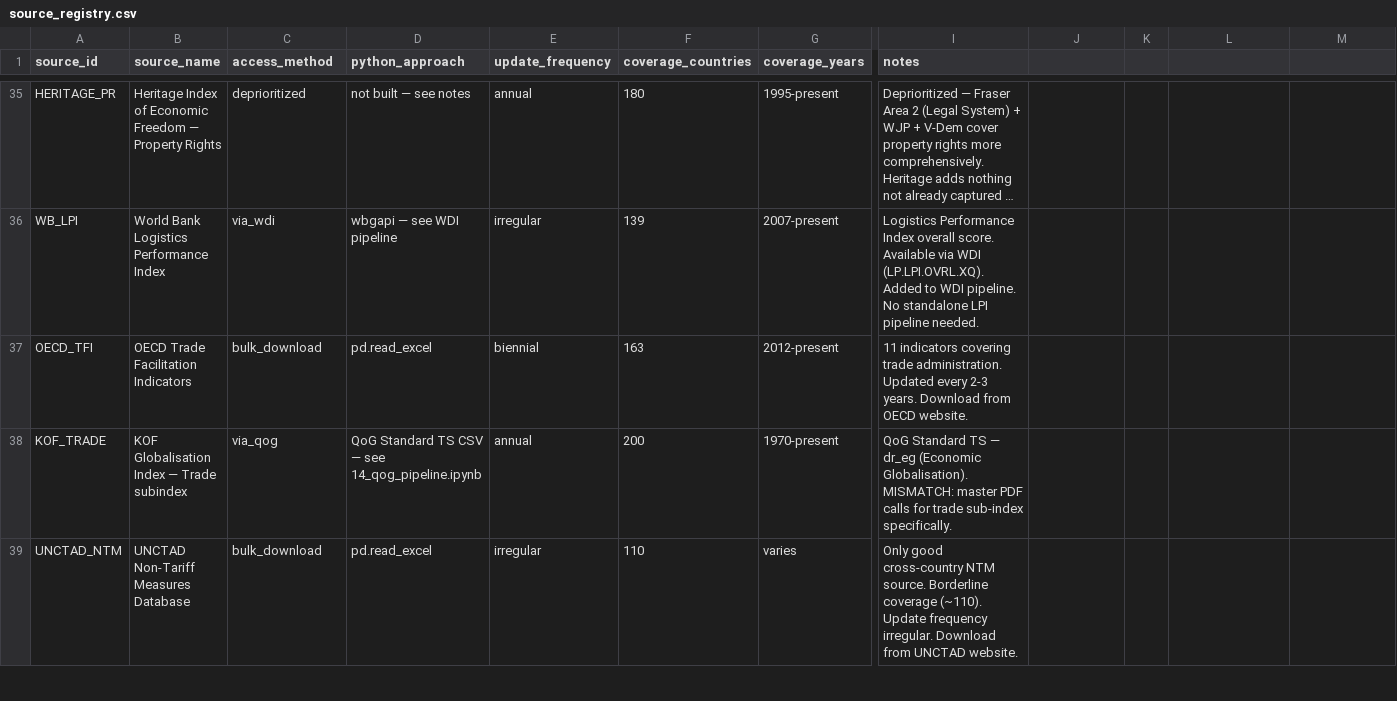
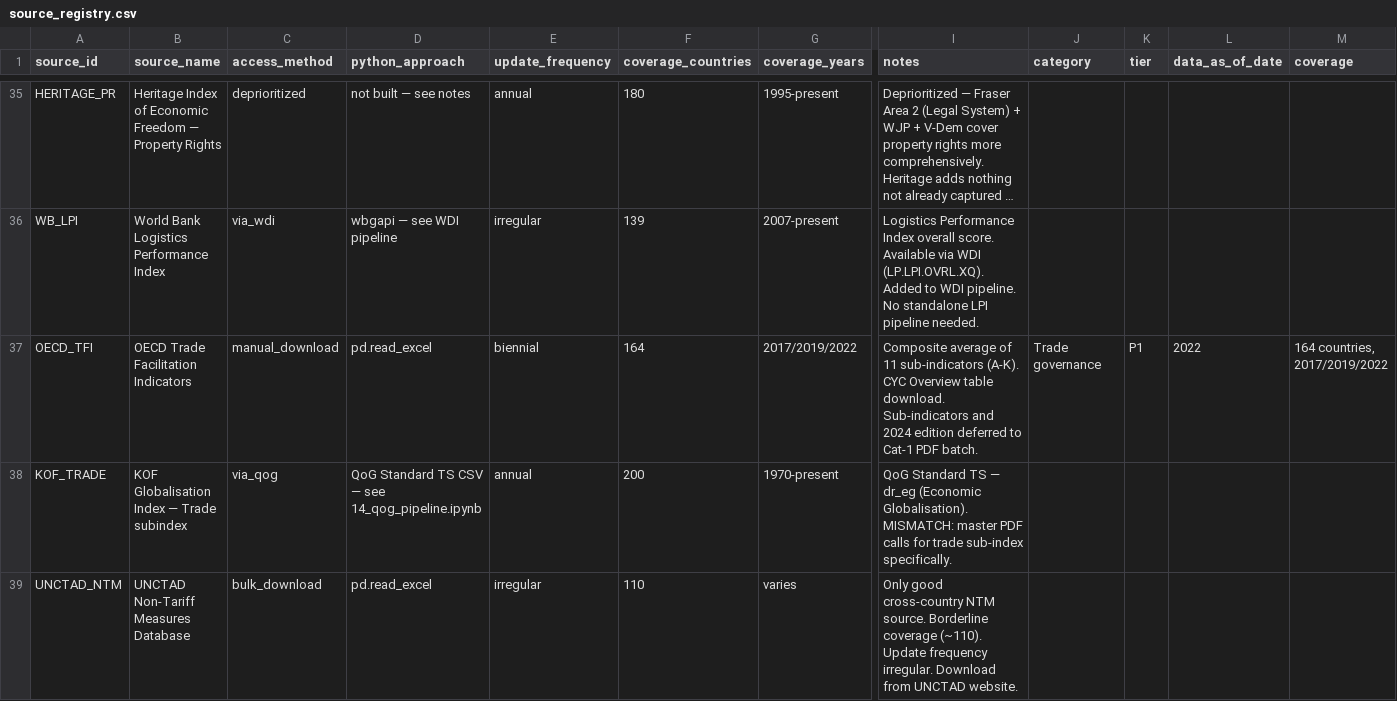
Before and after one commit to mjboulanger/governance-framework, a CSV file: data/processed/source_registry.csv, drawn as a sheet; only a part is shown, gaps mark what is left out; long unchanged cells end in …; the diff names each change by its address in the sheet, - before the commit and + after, or states it on an @@ line.

Commit message:
Add OECD TFI pipeline (nb 34); env + SSL docs; TFI composite-sufficiency rationale
- 34_tfi_pipeline.ipynb -> tfi_clean.csv: composite average (0-2), 164 countries, 2017/2019/2022. Sub-indicators A-K deferred (CYC one-at-a-time); future enhancement, not a to-do.
- source_registry + download_log: OECD_TFI entries
- environment.yml: remove duplicate xlrd
- instructions_data_maintenance.md: add Windows SSL_CERT_FILE setup step
- .gitignore: exclude .virtual_documents/ and Untitled notebooks
- docs: TFI composite sufficiency (admin triangulated w/ LPI + WTO TFA); A-K as conditional future enhancement

```diff
--- a/data/processed/source_registry.csv
+++ b/data/processed/source_registry.csv
-J1: (empty)
+J1: category
-K1: (empty)
+K1: tier
-L1: (empty)
+L1: data_as_of_date
-M1: (empty)
+M1: coverage
-C37 (access_method): bulk_download
+C37 (access_method): manual_download
-F37 (coverage_countries): 163
+F37 (coverage_countries): 164
-G37 (coverage_years): 2012-present
+G37 (coverage_years): 2017/2019/2022
-I37 (notes): 11 indicators covering trade administration. Updated every 2-3 years. Download from OECD website.
+I37 (notes): Composite average of 11 sub-indicators (A-K). CYC Overview table download. Sub-indicators and 2024 edition deferred to Cat-1 PDF batch.
-J37 (category): (empty)
+J37 (category): Trade governance
-K37 (tier): (empty)
+K37 (tier): P1
-L37 (data_as_of_date): (empty)
+L37 (data_as_of_date): 2022
-M37 (coverage): (empty)
+M37 (coverage): 164 countries, 2017/2019/2022
```
Also changed, not shown: data/raw/download_log.csv, 9 other files.
